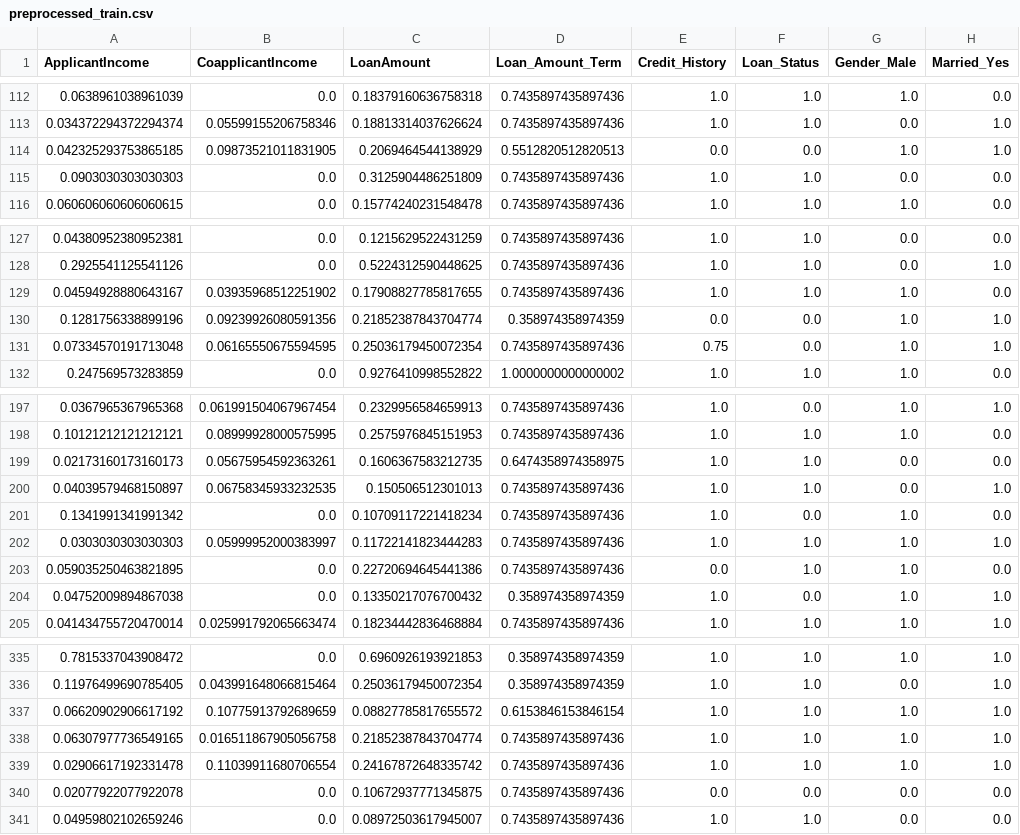
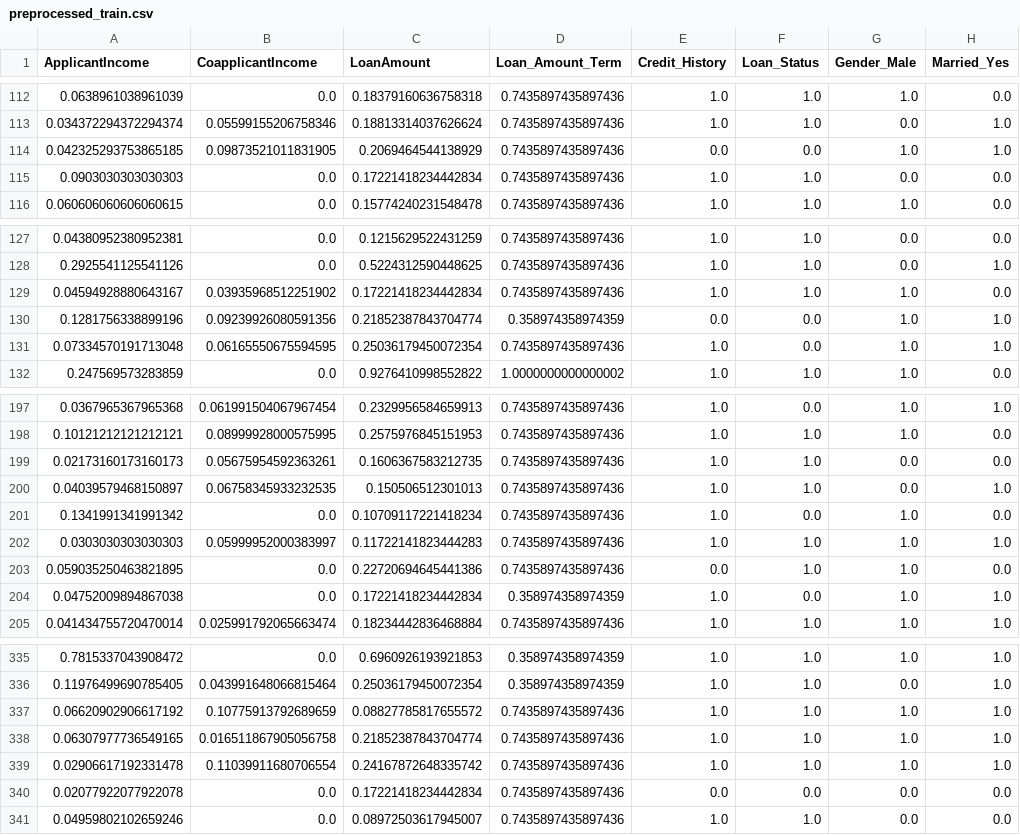
Before and after one commit to hellund/loan_application_processing, a CSV file: preprocessed_train.csv, drawn as a sheet; only a part is shown, gaps mark what is left out; the diff covers the shown part only; the diff names each change by its address in the sheet, - before the commit and + after, or states it on an @@ line.

```diff
--- a/preprocessed_train.csv
+++ b/preprocessed_train.csv
-D114 (Loan_Amount_Term): 0.5512820512820513
+D114 (Loan_Amount_Term): 0.7435897435897436
-C115 (LoanAmount): 0.3125904486251809
+C115 (LoanAmount): 0.17221418234442834
-C129 (LoanAmount): 0.17908827785817655
+C129 (LoanAmount): 0.17221418234442834
-E131 (Credit_History): 0.75
+E131 (Credit_History): 1.0
-D199 (Loan_Amount_Term): 0.6474358974358975
+D199 (Loan_Amount_Term): 0.7435897435897436
-C204 (LoanAmount): 0.13350217076700432
+C204 (LoanAmount): 0.17221418234442834
-D337 (Loan_Amount_Term): 0.6153846153846154
+D337 (Loan_Amount_Term): 0.7435897435897436
-C340 (LoanAmount): 0.10672937771345875
+C340 (LoanAmount): 0.17221418234442834
```
Also changed, not shown: 34 edited cells elsewhere in this file, preprocessed_test.csv, 12 other files.
